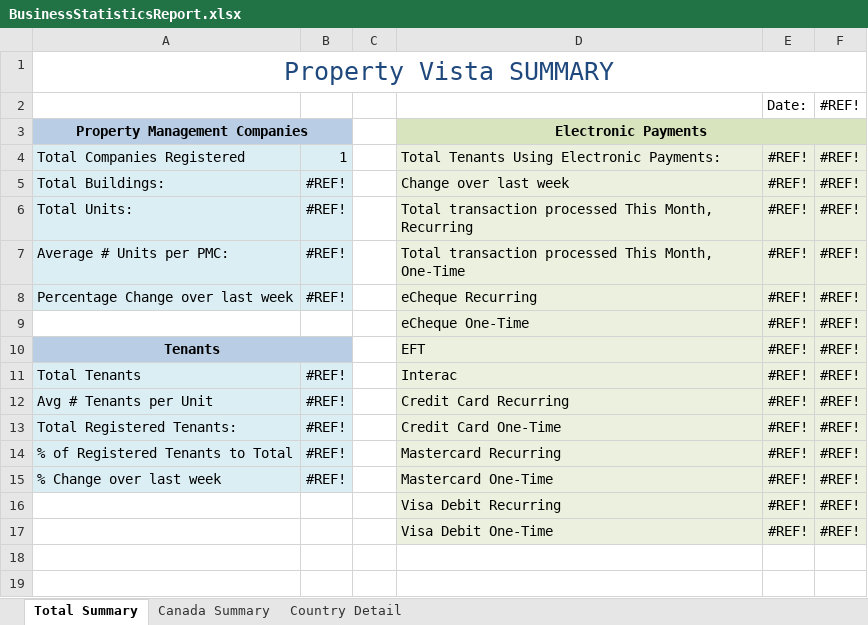
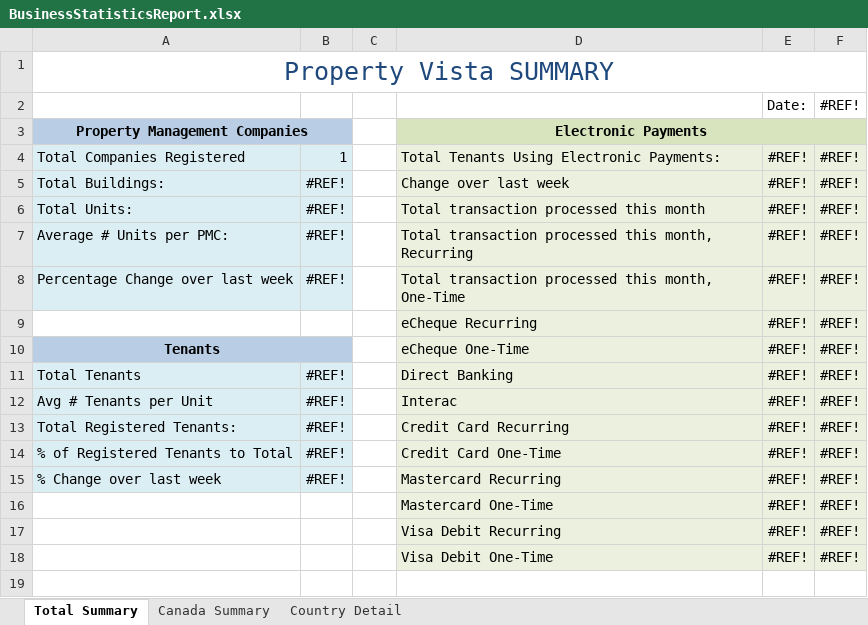
Before and after one commit to michaellif/pyx4j, an Excel workbook: vista-operations/vista-operations-server/src/main/resources/com/propertyvista/biz/operations/business/BusinessStatisticsReport.xlsx, sheet Total Summary, drawn as a sheet; only a part is shown; the shorter side is filled out with more unchanged rows; values as stored, in another font and other column widths than the file's, no borders; the diff names each change by its address in the sheet, - before the commit and + after, or states it on an @@ line.

Commit message:
VISTA-3456 added more stats to vista business report

```diff
--- a/vista-operations/vista-operations-server/src/main/resources/com/propertyvista/biz/operations/business/BusinessStatisticsReport.xlsx (sheet Total Summary)
+++ b/vista-operations/vista-operations-server/src/main/resources/com/propertyvista/biz/operations/business/BusinessStatisticsReport.xlsx (sheet Total Summary)
-D6: Total transaction processed This Month, Recurring
+D6: Total transaction processed this month
-D7: …transaction processed This Month, One-Time
+D7: …transaction processed this month, Recurring
-D8: eCheque Recurring
+D8: Total transaction processed this month, One-Time
-D9: eCheque One-Time
+D9: eCheque Recurring
-D10: EFT
+D10: eCheque One-Time
-D11: Interac
+D11: Direct Banking
-D12: Credit Card Recurring
+D12: Interac
-D13: Credit Card One-Time
+D13: Credit Card Recurring
-D14: Mastercard Recurring
+D14: Credit Card One-Time
-D15: Mastercard One-Time
+D15: Mastercard Recurring
+row 16:  |  |  | Mastercard One-Time | #REF! | #REF!
```
Also changed, not shown: sheet Canada Summary, formulas that keep their value, 2 other files.
